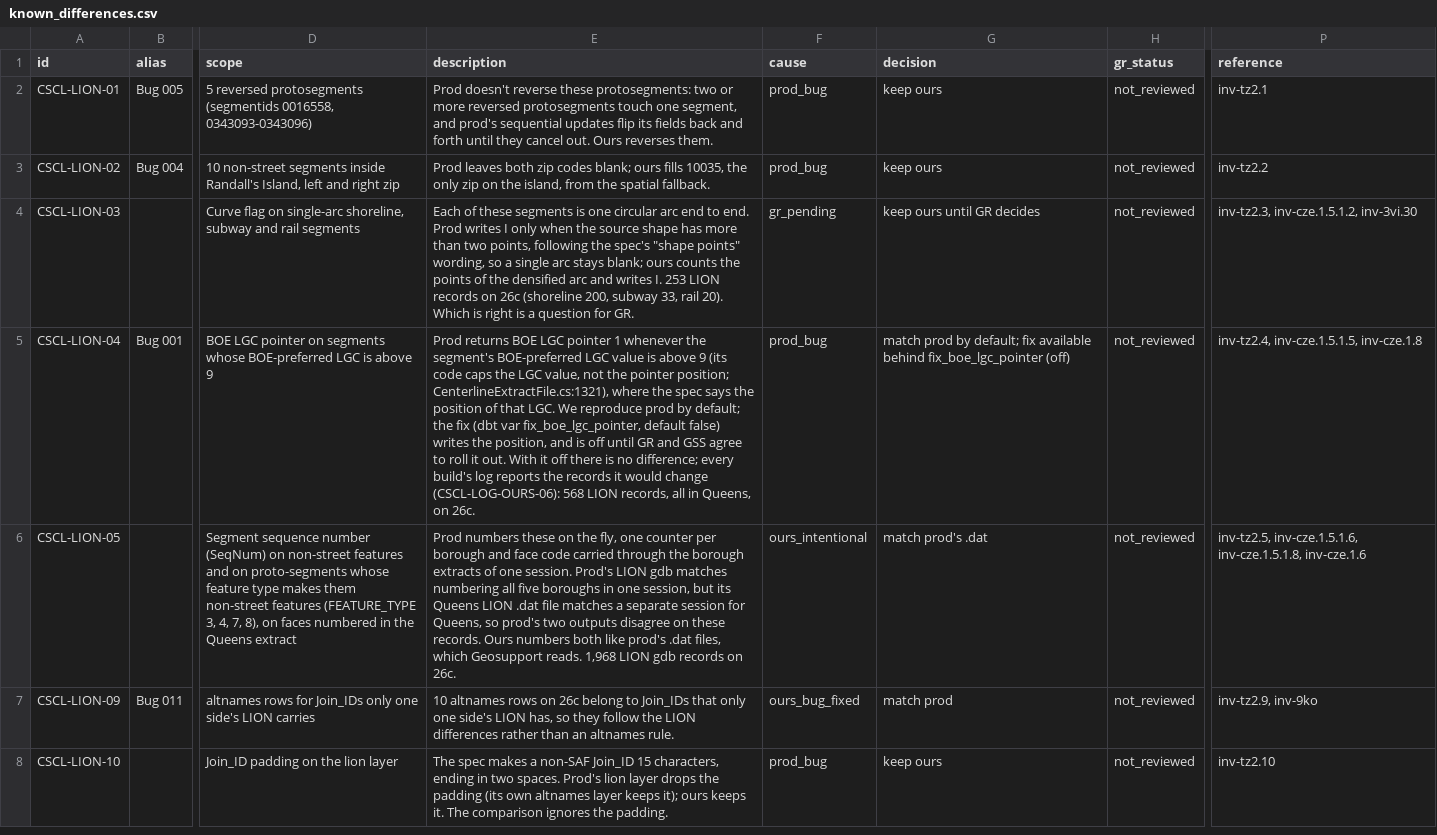
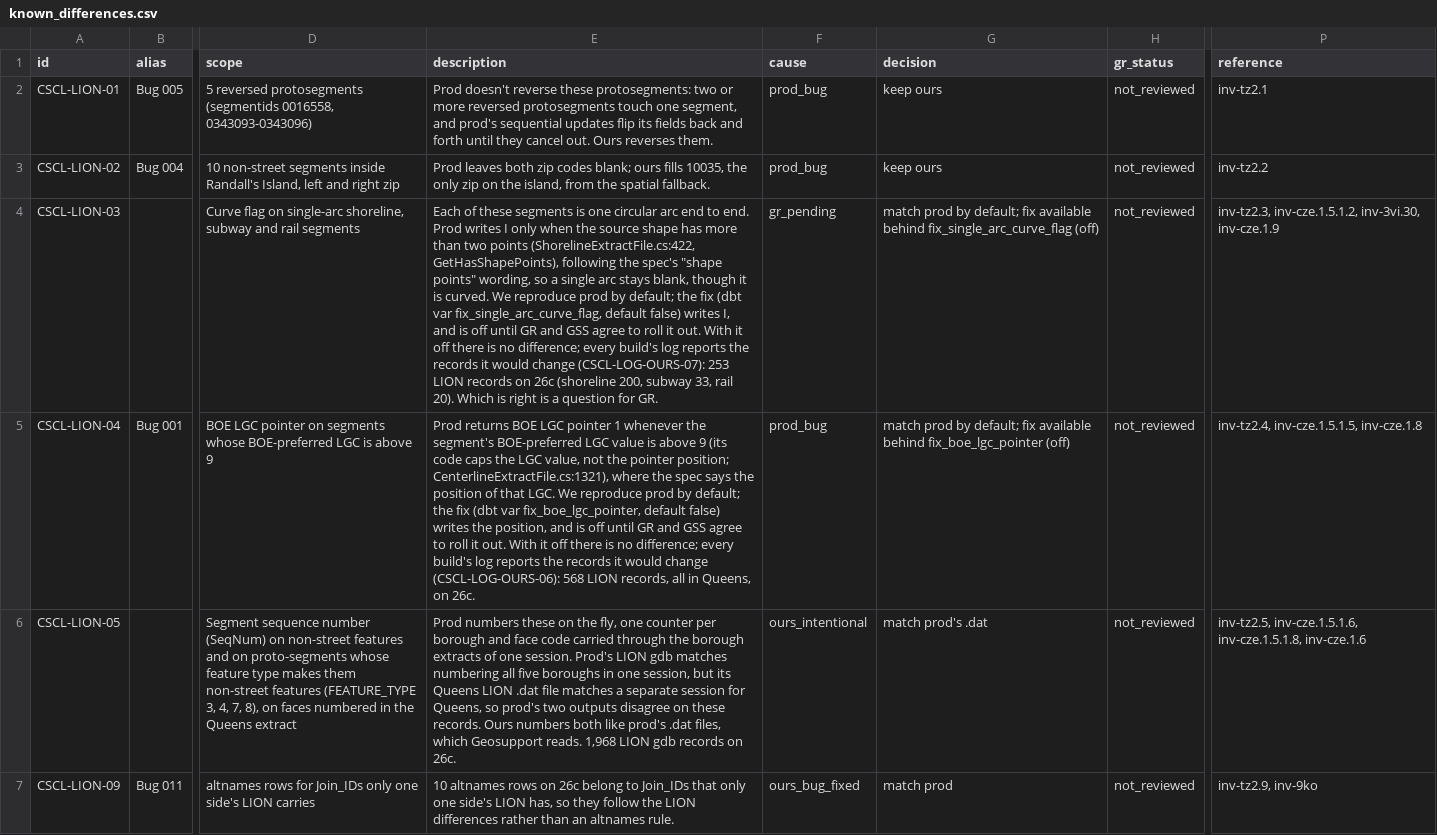
Before and after one commit to NYCPlanning/data-engineering, a CSV file: products/cscl/seeds/known_differences.csv, drawn as a sheet; only a part is shown, gaps mark what is left out; the shorter side is filled out with more unchanged rows; the diff names each change by its address in the sheet, - before the commit and + after, or states it on an @@ line.

```diff
--- a/products/cscl/seeds/known_differences.csv
+++ b/products/cscl/seeds/known_differences.csv
-E4 (description): …than two points, following the spec's "shape points" wording, so a single arc stays blank; ours counts the points of the densified arc and writes I. 253 LION…
+E4 (description): …than two points (ShorelineExtractFile.cs:422, GetHasShapePoints), following the spec's "shape points" wording, so a single arc stays blank, though it is curved. We reproduce prod by default; the fix (dbt var fix_single_arc_curve_flag, default false) writes I, and is off until GR and GSS agree to roll it out. With it off there is no difference; every build's log reports the records it would change (CSCL-LOG-OURS-07): 253 LION…
-G4 (decision): keep ours until GR decides
+G4 (decision): match prod by default; fix available behind fix_single_arc_curve_flag (off)
-P4 (reference): inv-tz2.3, inv-cze.1.5.1.2, inv-3vi.30
+P4 (reference): inv-tz2.3, inv-cze.1.5.1.2, inv-3vi.30, inv-cze.1.9
```
Also changed, not shown: products/cscl/seeds/log_messages.csv, 11 other files.
